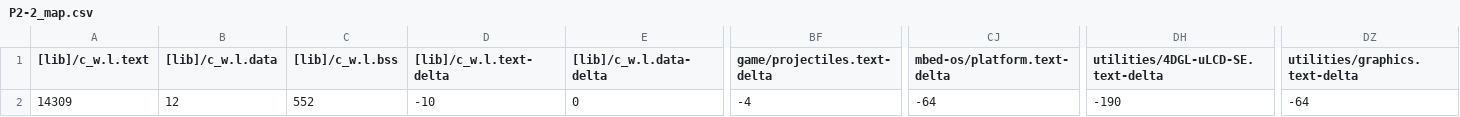
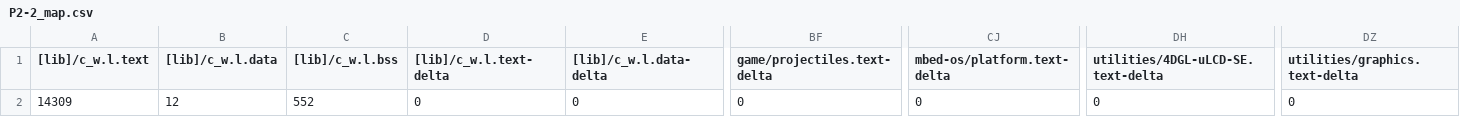
Before and after one commit to MattHua04/STAR_WARS, a CSV file: BUILD/LPC1768/ARMC6/P2-2_map.csv, drawn as a sheet; only a part is shown, gaps mark what is left out; the diff names each change by its address in the sheet, - before the commit and + after, or states it on an @@ line.

```diff
--- a/BUILD/LPC1768/ARMC6/P2-2_map.csv
+++ b/BUILD/LPC1768/ARMC6/P2-2_map.csv
-D2 ([lib]/c_w.l.text-delta): -10
+D2 ([lib]/c_w.l.text-delta): 0
-BF2 (game/projectiles.text-delta): -4
+BF2 (game/projectiles.text-delta): 0
-CJ2 (mbed-os/platform.text-delta): -64
+CJ2 (mbed-os/platform.text-delta): 0
-DH2: -190
+DH2: 0
-DZ2 (utilities/graphics.text-delta): -64
+DZ2 (utilities/graphics.text-delta): 0
```
Also changed, not shown: 8 other files.
